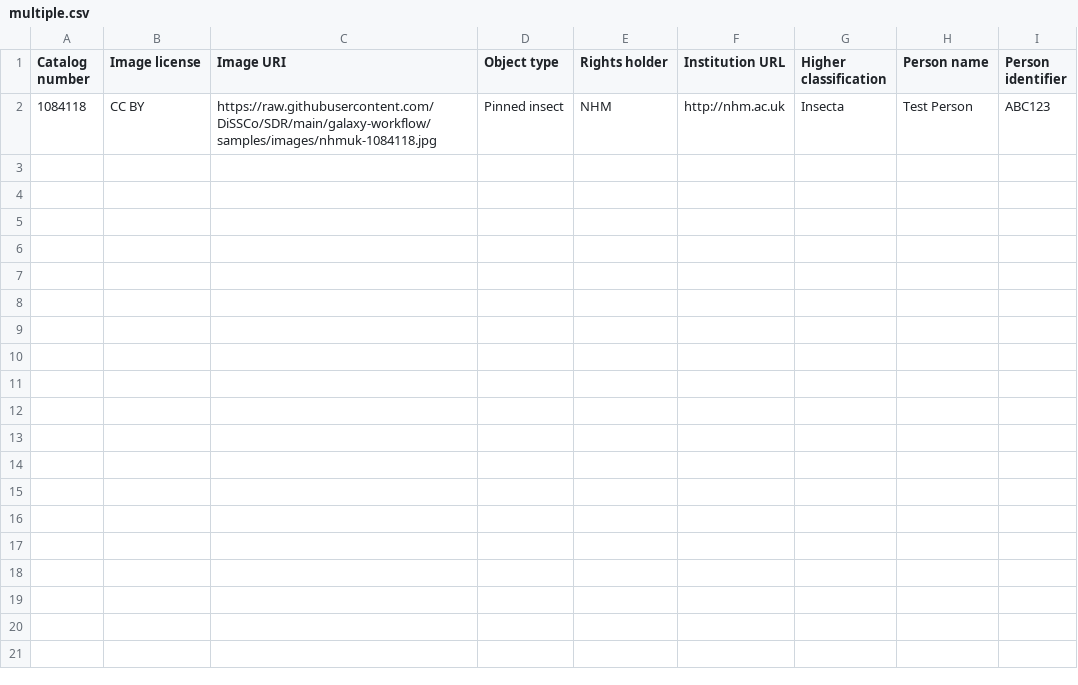
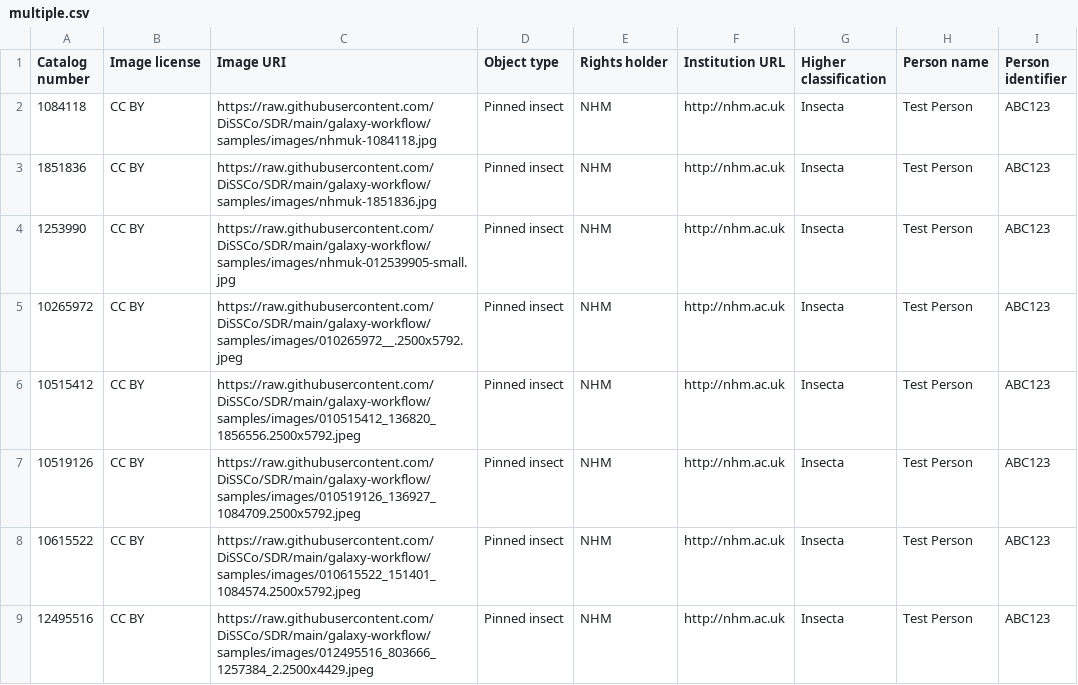
Before and after one commit to DiSSCo/SDR, a CSV file: galaxy-workflow/samples/multiple.csv, drawn as a sheet; the diff names each change by its address in the sheet, - before the commit and + after, or states it on an @@ line.

```diff
--- a/galaxy-workflow/samples/multiple.csv
+++ b/galaxy-workflow/samples/multiple.csv
+row 3: 1851836 | CC BY | https://raw.githubusercontent.com/DiSSCo/SDR/main/galaxy-workflow/samples/images/nhmuk-1851836.jpg | Pinned insect | NHM | http://nhm.ac.uk | Insecta | Test Person | ABC123
+row 4: 1253990 | CC BY | https://raw.githubusercontent.com/DiSSCo/SDR/main/galaxy-workflow/samples/images/nhmuk-012539905-small.jpg | Pinned insect | NHM | http://nhm.ac.uk | Insecta | Test Person | ABC123
+row 5: 10265972 | CC BY | https://raw.githubusercontent.com/DiSSCo/SDR/main/galaxy-workflow/samples/images/010265972__.2500x5792.jpeg | Pinned insect | NHM | http://nhm.ac.uk | Insecta | Test Person | ABC123
+row 6: 10515412 | CC BY | https://raw.githubusercontent.com/DiSSCo/SDR/main/galaxy-workflow/samples/images/010515412_136820_1856556.2500x5792.jpeg | Pinned insect | NHM | http://nhm.ac.uk | Insecta | Test Person | ABC123
+row 7: 10519126 | CC BY | https://raw.githubusercontent.com/DiSSCo/SDR/main/galaxy-workflow/samples/images/010519126_136927_1084709.2500x5792.jpeg | Pinned insect | NHM | http://nhm.ac.uk | Insecta | Test Person | ABC123
+row 8: 10615522 | CC BY | https://raw.githubusercontent.com/DiSSCo/SDR/main/galaxy-workflow/samples/images/010615522_151401_1084574.2500x5792.jpeg | Pinned insect | NHM | http://nhm.ac.uk | Insecta | Test Person | ABC123
+row 9: 12495516 | CC BY | https://raw.githubusercontent.com/DiSSCo/SDR/main/galaxy-workflow/samples/images/012495516_803666_1257384_2.2500x4429.jpeg | Pinned insect | NHM | http://nhm.ac.uk | Insecta | Test Person | ABC123
```
Also changed, not shown: 2 other files.
